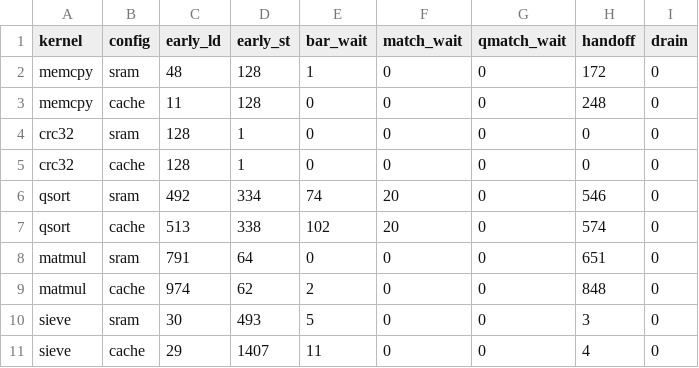
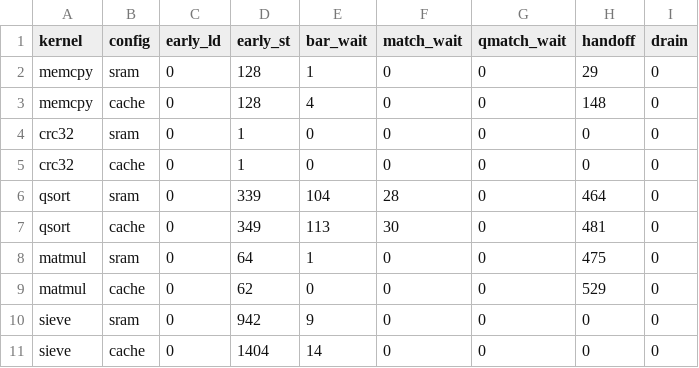
Before and after one commit to quantiumv/core, a CSV file: verification/perf/baseline_pipe_lsq.csv, drawn as a sheet; only a part is shown; the diff covers the shown part only.

```diff
--- a/verification/perf/baseline_pipe_lsq.csv
+++ b/verification/perf/baseline_pipe_lsq.csv
@@ -1,11 +1,11 @@
 kernel,config,early_ld,early_st,bar_wait,match_wait,qmatch_wait,handoff,drain
-memcpy,sram,48,128,1,0,0,172,0
-memcpy,cache,11,128,0,0,0,248,0
-crc32,sram,128,1,0,0,0,0,0
-crc32,cache,128,1,0,0,0,0,0
-qsort,sram,492,334,74,20,0,546,0
-qsort,cache,513,338,102,20,0,574,0
-matmul,sram,791,64,0,0,0,651,0
-matmul,cache,974,62,2,0,0,848,0
-sieve,sram,30,493,5,0,0,3,0
-sieve,cache,29,1407,11,0,0,4,0
+memcpy,sram,0,128,1,0,0,29,0
+memcpy,cache,0,128,4,0,0,148,0
+crc32,sram,0,1,0,0,0,0,0
+crc32,cache,0,1,0,0,0,0,0
+qsort,sram,0,339,104,28,0,464,0
+qsort,cache,0,349,113,30,0,481,0
+matmul,sram,0,64,1,0,0,475,0
+matmul,cache,0,62,0,0,0,529,0
+sieve,sram,0,942,9,0,0,0,0
+sieve,cache,0,1404,14,0,0,0,0
```
Also changed, not shown: 24 edited cells elsewhere in this file, verification/perf/baseline_pipe_ox.csv, verification/perf/baseline_pipe_s_lsq.csv, 8 other files.
